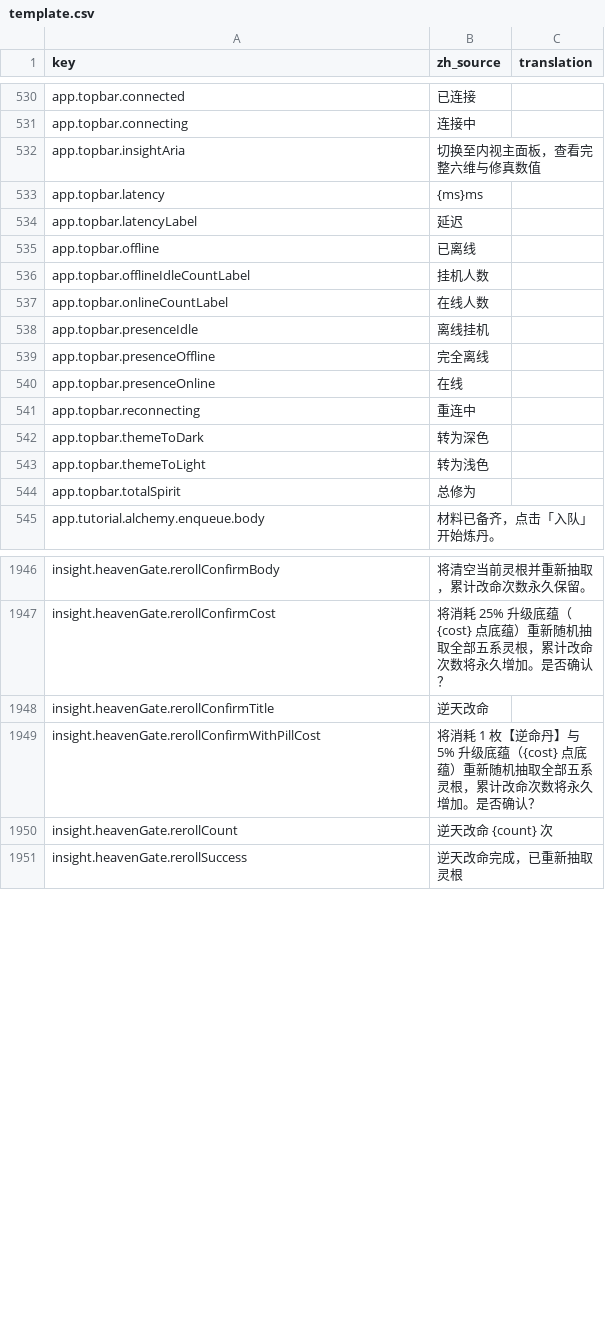
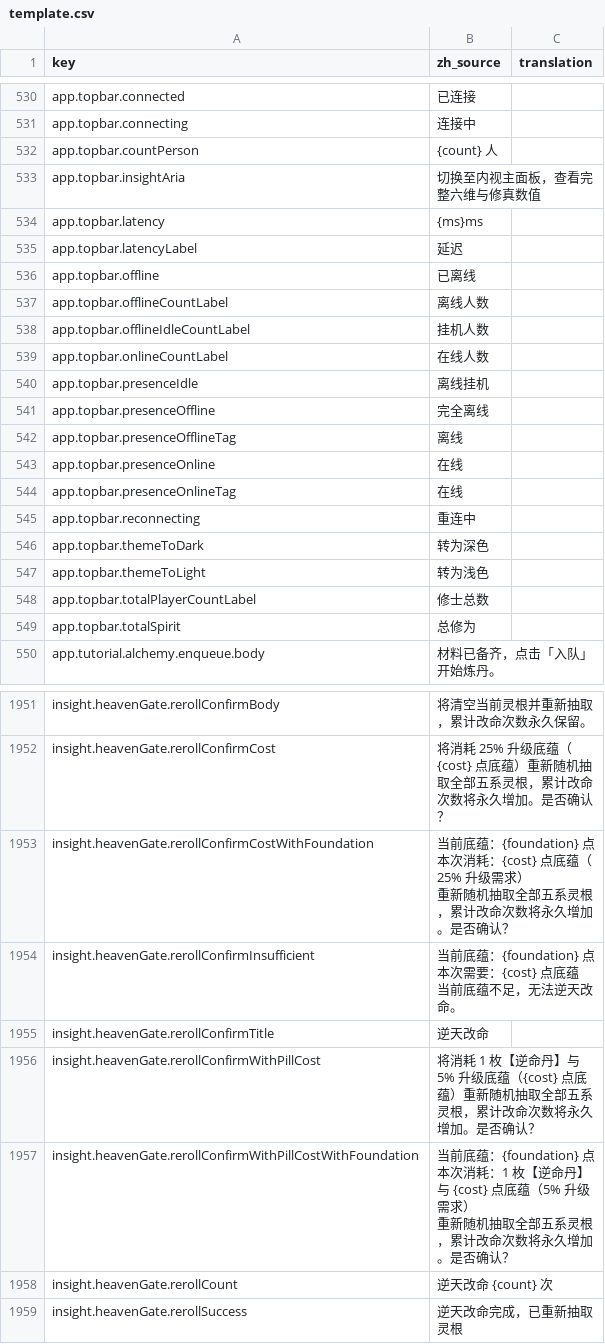
Before and after one commit to fruktoguo/daohua, a CSV file: frontend/public/locales/template.csv, drawn as a sheet; only a part is shown, gaps mark what is left out; the diff covers the shown part only.

Commit message:
feat(social): 左上角在线与离线人数统计与双段展示优化
- 服务端 ISocialRepository/PostgresSocialRepository 扩展离线双统计（总离线与48h收益挂机中）；
- PlayerPresenceStatsService 短缓存维护 _cachedOfflineTotalCount 与 _cachedOfflineIdleCount；
- Protocol 协议（PresenceStatsDto、PongResponse）与 WebSocketRuntime 握手及心跳下发 OfflineCount；
- 前端 gameStore/gameClient 接收离线总人数，App.tsx 胶囊升级为双段紧凑修仙展示（● 在线 · 离线，小屏隐藏文本标签）；
- Hover 浮层结构化展示网络延迟、在线人数、离线总人数（含 48h 挂机细分）与修士总数。

```diff
--- a/frontend/public/locales/template.csv
+++ b/frontend/public/locales/template.csv
@@ -533,2 +533,3 @@ app.topbar.connected,"已连接",""
 app.topbar.connecting,"连接中",""
+app.topbar.countPerson,"{count} 人",""
 app.topbar.insightAria,"切换至内视主面板，查看完整六维与修真数值",""
@@ -537,2 +538,3 @@ app.topbar.latencyLabel,"延迟",""
 app.topbar.offline,"已离线",""
+app.topbar.offlineCountLabel,"离线人数",""
 app.topbar.offlineIdleCountLabel,"挂机人数",""
@@ -541,3 +543,5 @@ app.topbar.presenceIdle,"离线挂机",""
 app.topbar.presenceOffline,"完全离线",""
+app.topbar.presenceOfflineTag,"离线",""
 app.topbar.presenceOnline,"在线",""
+app.topbar.presenceOnlineTag,"在线",""
 app.topbar.reconnecting,"重连中",""
@@ -545,2 +549,3 @@ app.topbar.themeToDark,"转为深色",""
 app.topbar.themeToLight,"转为浅色",""
+app.topbar.totalPlayerCountLabel,"修士总数",""
 app.topbar.totalSpirit,"总修为",""
@@ -2141,4 +2146,16 @@ insight.heavenGate.rerollConfirmBody,"将清空当前灵根并重新抽取，累
 insight.heavenGate.rerollConfirmCost,"将消耗 25% 升级底蕴（{cost} 点底蕴）重新随机抽取全部五系灵根，累计改命次数将永久增加。是否确认？",""
+insight.heavenGate.rerollConfirmCostWithFoundation,"当前底蕴：{foundation} 点
+本次消耗：{cost} 点底蕴（25% 升级需求）
+
+重新随机抽取全部五系灵根，累计改命次数将永久增加。是否确认？",""
+insight.heavenGate.rerollConfirmInsufficient,"当前底蕴：{foundation} 点
+本次需要：{cost} 点底蕴
+
+当前底蕴不足，无法逆天改命。",""
 insight.heavenGate.rerollConfirmTitle,"逆天改命",""
 insight.heavenGate.rerollConfirmWithPillCost,"将消耗 1 枚【逆命丹】与 5% 升级底蕴（{cost} 点底蕴）重新随机抽取全部五系灵根，累计改命次数将永久增加。是否确认？",""
+insight.heavenGate.rerollConfirmWithPillCostWithFoundation,"当前底蕴：{foundation} 点
+本次消耗：1 枚【逆命丹】与 {cost} 点底蕴（5% 升级需求）
+
+重新随机抽取全部五系灵根，累计改命次数将永久增加。是否确认？",""
 insight.heavenGate.rerollCount,"逆天改命 {count} 次",""
```
Also changed, not shown: 3 removed rows elsewhere in this file, 12 other files.
